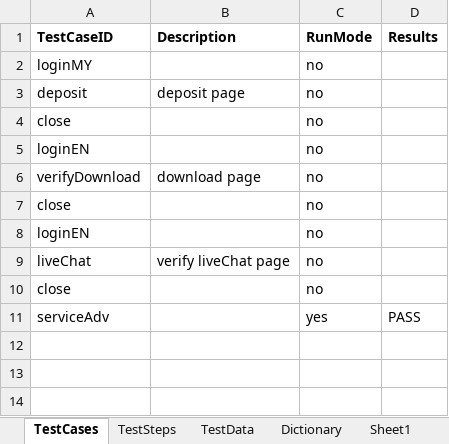
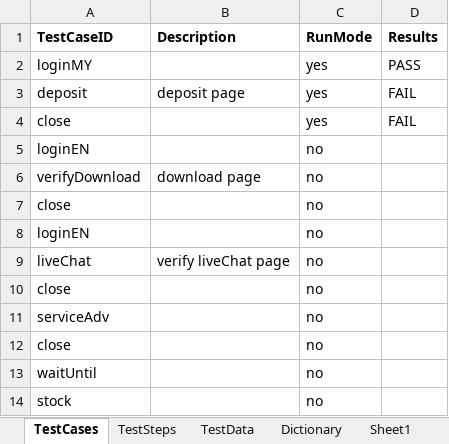
Before and after one commit to ziyilam/automation, an Excel workbook: src/dataEngine/DataEngine.xlsx, sheet TestCases, drawn as a sheet; values as stored, in another font and other column widths than the file's, no borders; the diff names each change by its address in the sheet, - before the commit and + after, or states it on an @@ line.

```diff
--- a/src/dataEngine/DataEngine.xlsx (sheet TestCases)
+++ b/src/dataEngine/DataEngine.xlsx (sheet TestCases)
-C2:C4 (RunMode): no
+C2:C4 (RunMode): yes
-D2 (Results): (empty)
+D2 (Results): PASS
-D3:D4 (Results): (empty)
+D3:D4 (Results): FAIL
-C11 (RunMode): yes
+C11 (RunMode): no
-D11 (Results): PASS
+D11 (Results): (empty)
+row 12: close |  | no
+row 13: waitUntil |  | no
+row 14: stock |  | no
```
Also changed, not shown: sheet TestSteps, sheet Dictionary, sheet TestData, 1 other file.
